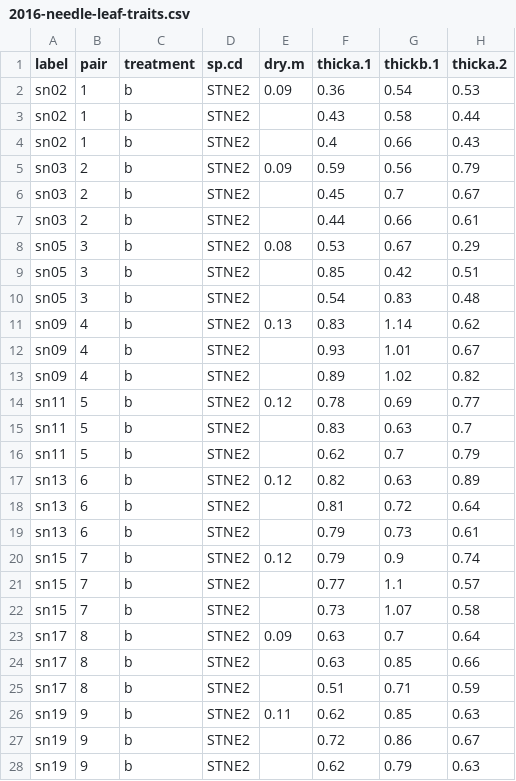
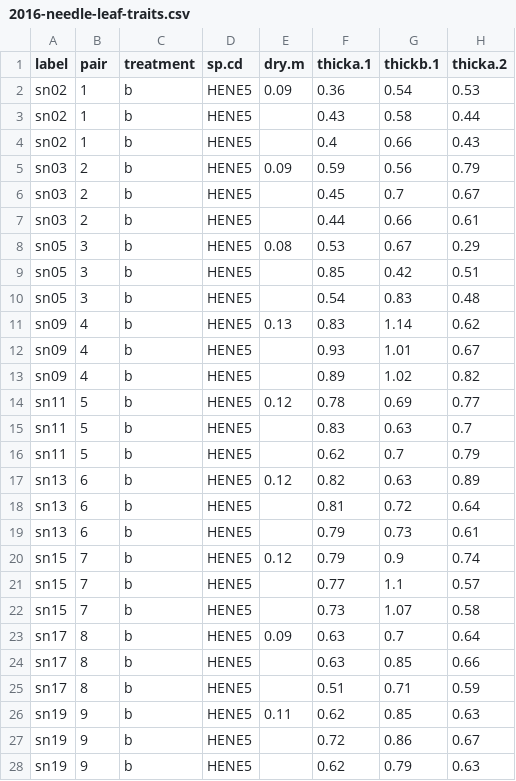
Before and after one commit to XiulinGao/Grass-Flammability, a CSV file: data/2016-needle-leaf-traits.csv, drawn as a sheet; only a part is shown; the diff covers the shown part only; the diff names each change by its address in the sheet, - before the commit and + after, or states it on an @@ line.

Commit message:
update species code

```diff
--- a/data/2016-needle-leaf-traits.csv
+++ b/data/2016-needle-leaf-traits.csv
-D2:D28 (sp.cd): STNE2
+D2:D28 (sp.cd): HENE5
```
Also changed, not shown: 18 edited cells elsewhere in this file.
